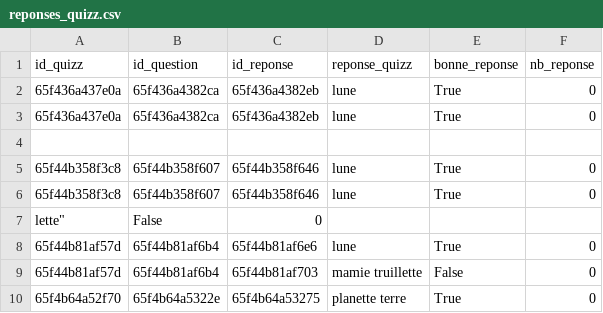
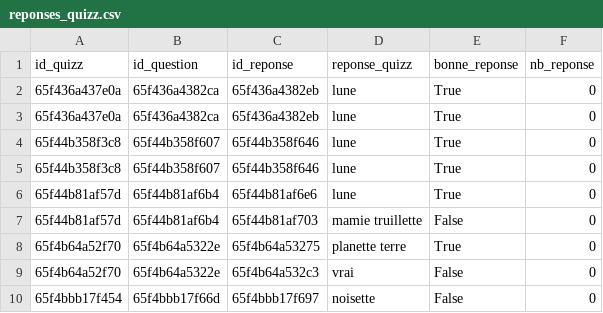
Before and after one commit to MSAcom/Quizzeo, a CSV file: quizz/creationquizz/reponses_quizz.csv, drawn as a sheet; only a part is shown; the shorter side is filled out with more unchanged rows; the diff names each change by its address in the sheet, - before the commit and + after, or states it on an @@ line.

```diff
--- a/quizz/creationquizz/reponses_quizz.csv
+++ b/quizz/creationquizz/reponses_quizz.csv
-row 4: (empty)
-row 7: lette" | False | 0
```
Also changed, not shown: accueil/utilisateurs.csv, quizz/creationquizz/quizz.csv, 6 other files.
